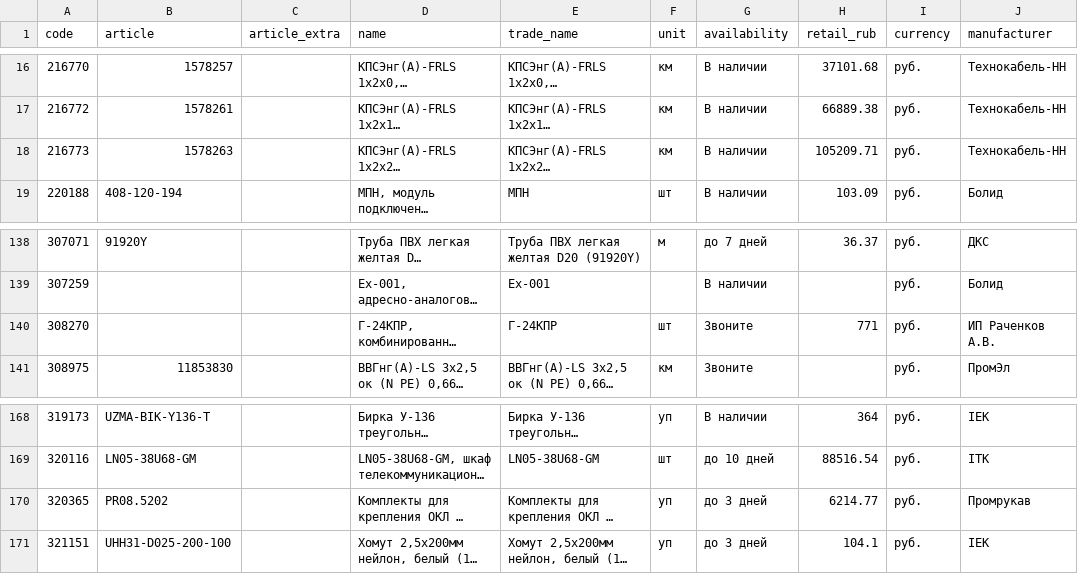
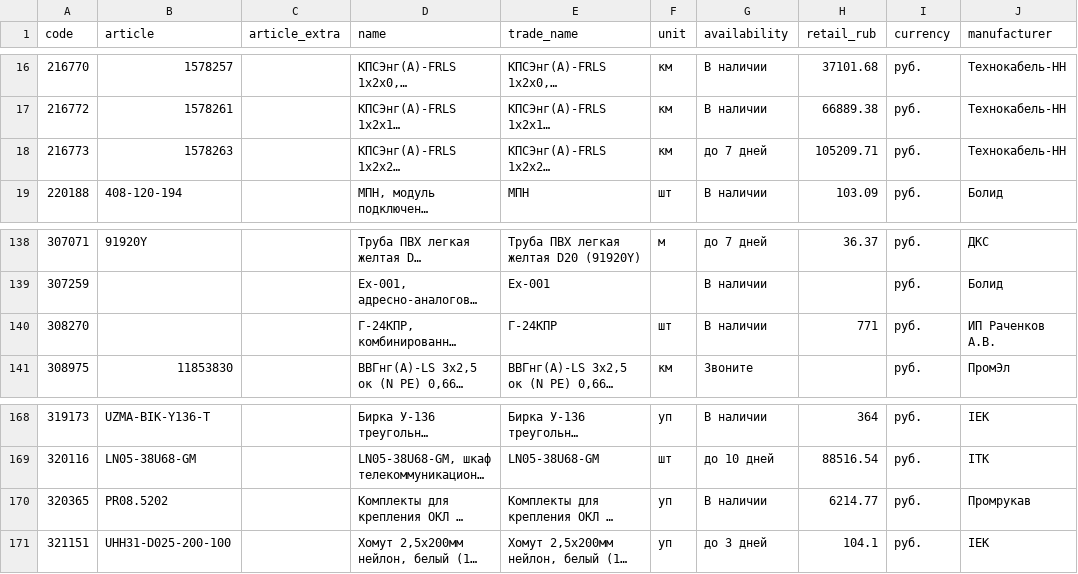
Before and after one commit to emanymedih/cvsig-price-database, a CSV file: suppliers/tinko/prices.csv, drawn as a sheet; only a part is shown, gaps mark what is left out; long unchanged cells end in …; the diff covers the shown part only; the diff names each change by its address in the sheet, - before the commit and + after, or states it on an @@ line.

```diff
--- a/suppliers/tinko/prices.csv
+++ b/suppliers/tinko/prices.csv
-G18 (availability): В наличии
+G18 (availability): до 7 дней
-G140 (availability): Звоните
+G140 (availability): В наличии
-G170 (availability): до 3 дней
+G170 (availability): В наличии
```
Also changed, not shown: 17 edited cells elsewhere in this file, 1 other file.
